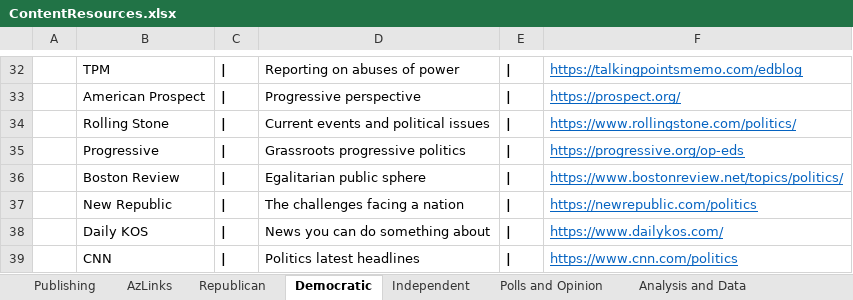
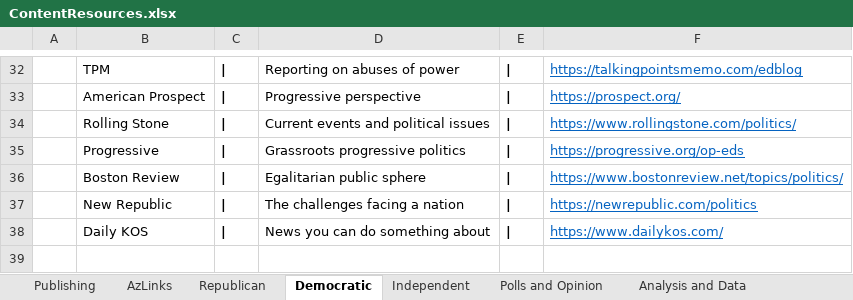
Before and after one commit to brianmcgrathnet/serialpolitics, an Excel workbook: content/ContentResources.xlsx, sheet Democratic, drawn as a sheet; only a part is shown, gaps mark what is left out; values as stored, in another font and other column widths than the file's, no borders; the diff names each change by its address in the sheet, - before the commit and + after, or states it on an @@ line.

Commit message:
Democratic updates

```diff
--- a/content/ContentResources.xlsx (sheet Democratic)
+++ b/content/ContentResources.xlsx (sheet Democratic)
-row 39:  | CNN | | | Politics latest headlines | | | https://www.cnn.com/politics
```
Also changed, not shown: 2 other files.
